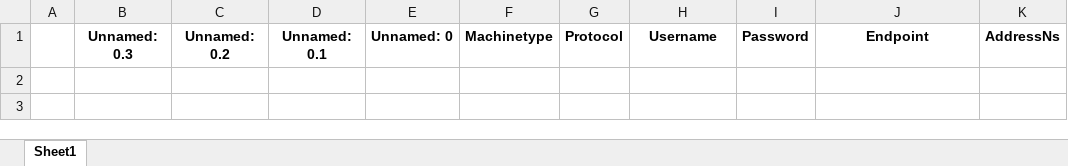
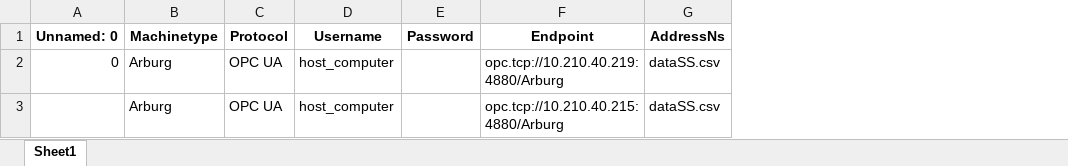
Before and after one commit to r0755466/OPCuaGuiPy, an Excel workbook: OPCUaClass/ConnectionApp/tabel.xlsx, sheet Sheet1, drawn as a sheet; values as stored, in another font and other column widths than the file's, no borders; removed rows and columns are numbered as before the commit, all else as after; the diff names each change by its address in the sheet, - before the commit and + after, or states it on an @@ line.

```diff
--- a/OPCUaClass/ConnectionApp/tabel.xlsx (sheet Sheet1)
+++ b/OPCUaClass/ConnectionApp/tabel.xlsx (sheet Sheet1)
-column A, empty
-column B (Unnamed: 0.3), empty
-column C (Unnamed: 0.2), empty
-column D (Unnamed: 0.1), empty
+row 2: 0 | Arburg | OPC UA | host_computer |  | opc.tcp://10.210.40.219:4880/Arburg | dataSS.csv
+row 3:  | Arburg | OPC UA | host_computer |  | opc.tcp://10.210.40.215:4880/Arburg | dataSS.csv
```
Also changed, not shown: 8 other files.
